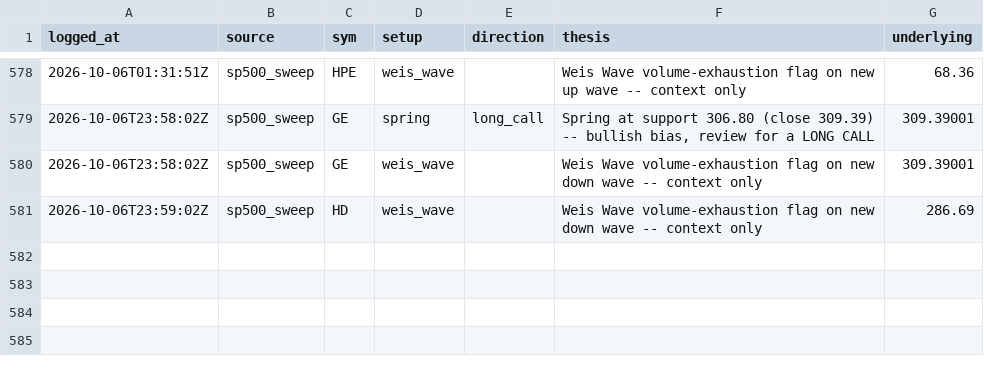
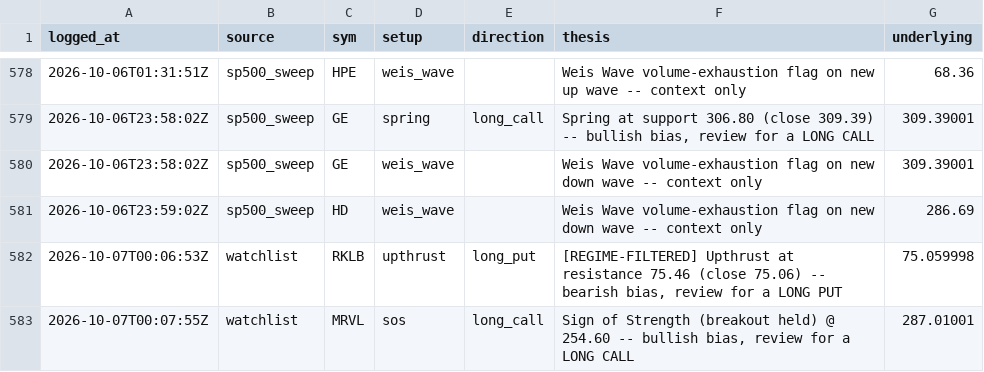
Before and after one commit to phani4393/wyckoff-scanner-ci, a CSV file: data/alerts_log.csv, drawn as a sheet; only a part is shown, gaps mark what is left out; the diff names each change by its address in the sheet, - before the commit and + after, or states it on an @@ line.

```diff
--- a/data/alerts_log.csv
+++ b/data/alerts_log.csv
+row 582: 2026-10-07T00:06:53Z | watchlist | RKLB | upthrust | long_put | [REGIME-FILTERED] Upthrust at resistance 75.46 (close 75.06) -- bearish bias, review for a LONG PUT | 75.059998
+row 583: 2026-10-07T00:07:55Z | watchlist | MRVL | sos | long_call | Sign of Strength (breakout held) @ 254.60 -- bullish bias, review for a LONG CALL | 287.01001
```
